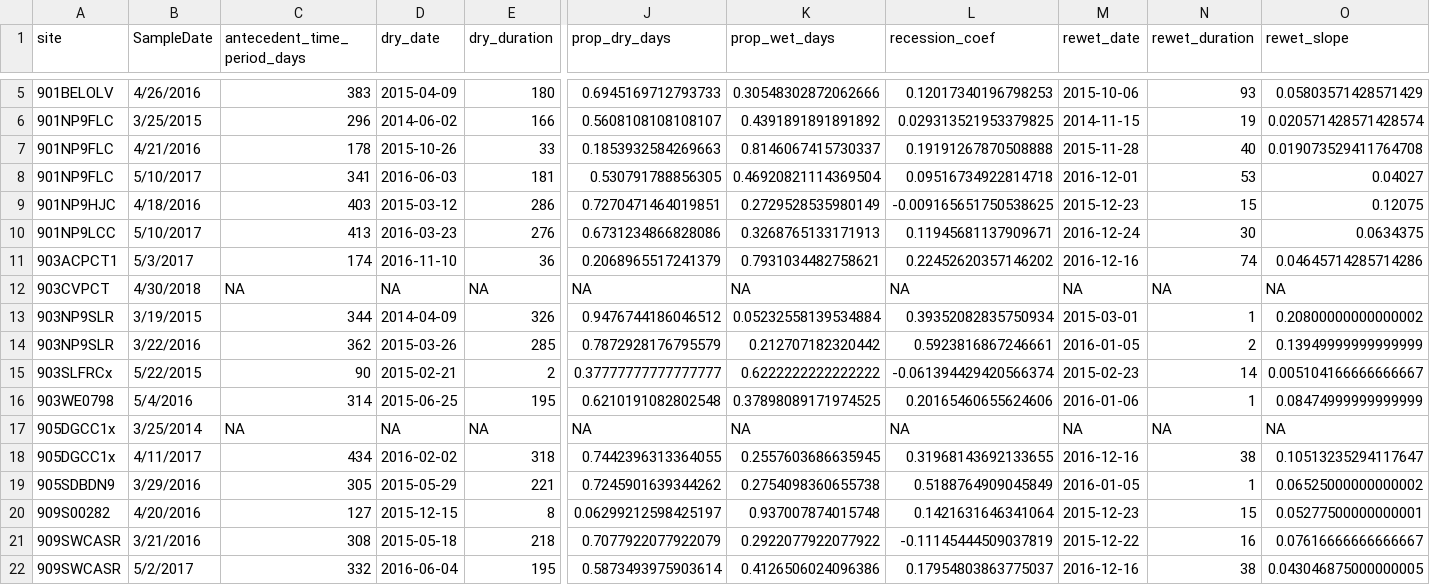
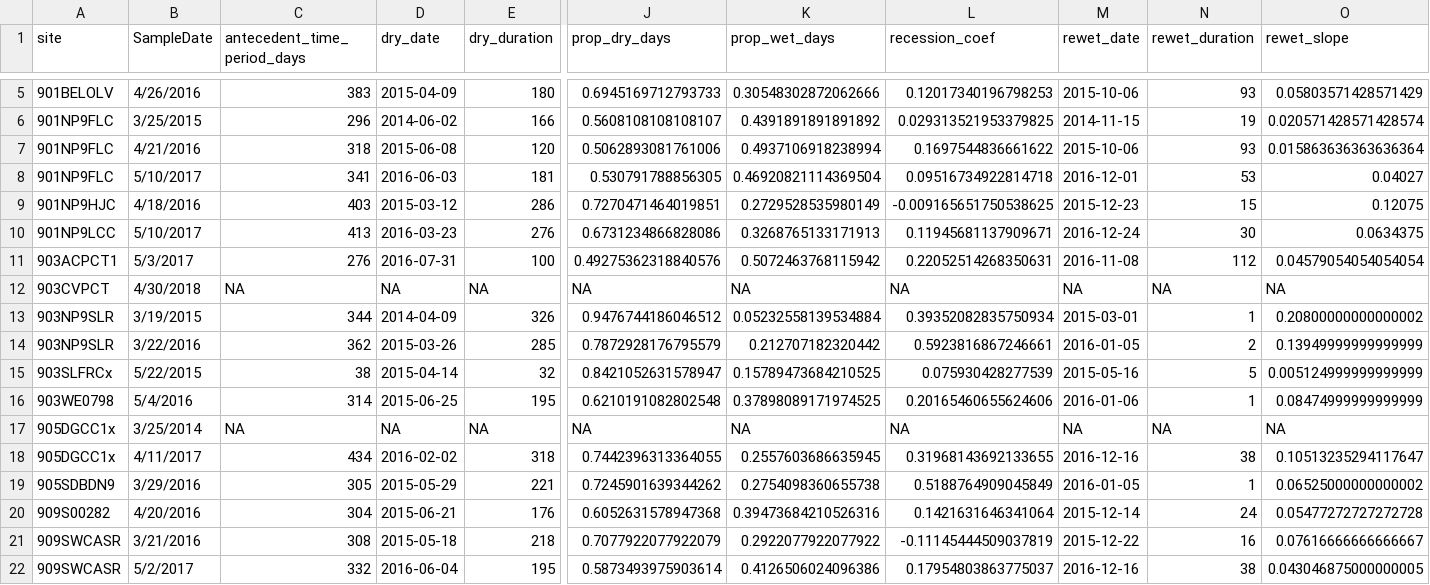
Before and after one commit to dry-rivers-rcn/drying_regimes_2, a CSV file: docs/metrics.csv, drawn as a sheet; only a part is shown, gaps mark what is left out; removed rows and columns are numbered as before the commit, all else as after; rows hold the shown columns only; the diff covers the shown part only; the diff names each change by its address in the sheet, - before the commit and + after, or states it on an @@ line.

Commit message:
only counted zero's when summed length of dry periods

```diff
--- a/docs/metrics.csv
+++ b/docs/metrics.csv
-C7 (antecedent_time_period_days): 178
+C7 (antecedent_time_period_days): 318
-D7 (dry_date): 2015-10-26
+D7 (dry_date): 2015-06-08
-E7 (dry_duration): 33
+E7 (dry_duration): 120
-J7 (prop_dry_days): 0.1853932584269663
+J7 (prop_dry_days): 0.5062893081761006
-K7 (prop_wet_days): 0.8146067415730337
+K7 (prop_wet_days): 0.4937106918238994
-L7 (recession_coef): 0.19191267870508888
+L7 (recession_coef): 0.1697544836661622
-M7 (rewet_date): 2015-11-28
+M7 (rewet_date): 2015-10-06
-N7 (rewet_duration): 40
+N7 (rewet_duration): 93
-O7 (rewet_slope): 0.019073529411764708
+O7 (rewet_slope): 0.015863636363636364
-C11 (antecedent_time_period_days): 174
+C11 (antecedent_time_period_days): 276
-D11 (dry_date): 2016-11-10
+D11 (dry_date): 2016-07-31
-E11 (dry_duration): 36
+E11 (dry_duration): 100
-J11 (prop_dry_days): 0.2068965517241379
+J11 (prop_dry_days): 0.49275362318840576
-K11 (prop_wet_days): 0.7931034482758621
+K11 (prop_wet_days): 0.5072463768115942
-L11 (recession_coef): 0.22452620357146202
+L11 (recession_coef): 0.22052514268350631
-M11 (rewet_date): 2016-12-16
+M11 (rewet_date): 2016-11-08
-N11 (rewet_duration): 74
+N11 (rewet_duration): 112
-O11 (rewet_slope): 0.04645714285714286
+O11 (rewet_slope): 0.04579054054054054
-row 15: 903SLFRCx | 5/22/2015 | 90 | 2015-02-21 | 2 | 0.37777777777777777 | 0.6222222222222222 | -0.061394429420566374 | 2015-02-23 | 14 | 0.005104166666666667
+row 15: 903SLFRCx | 5/22/2015 | 38 | 2015-04-14 | 32 | 0.8421052631578947 | 0.15789473684210525 | 0.075930428277539 | 2015-05-16 | 5 | 0.005124999999999999
-C20 (antecedent_time_period_days): 127
+C20 (antecedent_time_period_days): 304
-D20 (dry_date): 2015-12-15
+D20 (dry_date): 2015-06-21
-E20 (dry_duration): 8
+E20 (dry_duration): 176
-J20 (prop_dry_days): 0.06299212598425197
+J20 (prop_dry_days): 0.6052631578947368
-K20 (prop_wet_days): 0.937007874015748
+K20 (prop_wet_days): 0.39473684210526316
-M20 (rewet_date): 2015-12-23
+M20 (rewet_date): 2015-12-14
-N20 (rewet_duration): 15
+N20 (rewet_duration): 24
-O20 (rewet_slope): 0.05277500000000001
+O20 (rewet_slope): 0.05477272727272728
```
Also changed, not shown: 1 added row, 1 removed row and 50 edited cells elsewhere in this file, 1 other file.
